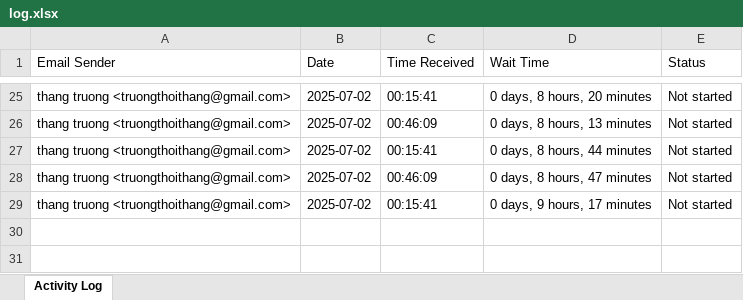
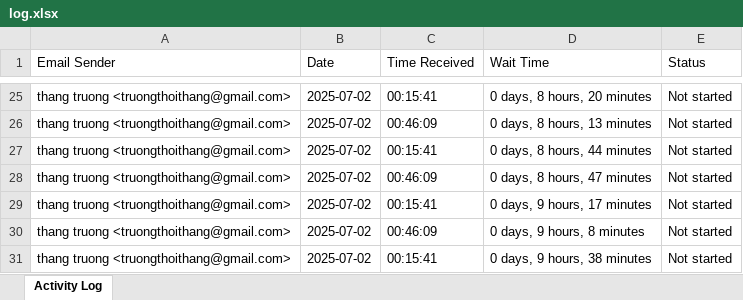
Before and after one commit to BrianTruong23/emailActivityMonitor, an Excel workbook: result/log.xlsx, sheet Activity Log, drawn as a sheet; only a part is shown, gaps mark what is left out; values as stored, in another font and other column widths than the file's, no borders; the diff names each change by its address in the sheet, - before the commit and + after, or states it on an @@ line.

```diff
--- a/result/log.xlsx (sheet Activity Log)
+++ b/result/log.xlsx (sheet Activity Log)
+row 30: thang truong <truongthoithang@gmail.com> | 2025-07-02 | 00:46:09 | 0 days, 9 hours, 8 minutes | Not started
+row 31: thang truong <truongthoithang@gmail.com> | 2025-07-02 | 00:15:41 | 0 days, 9 hours, 38 minutes | Not started
```
